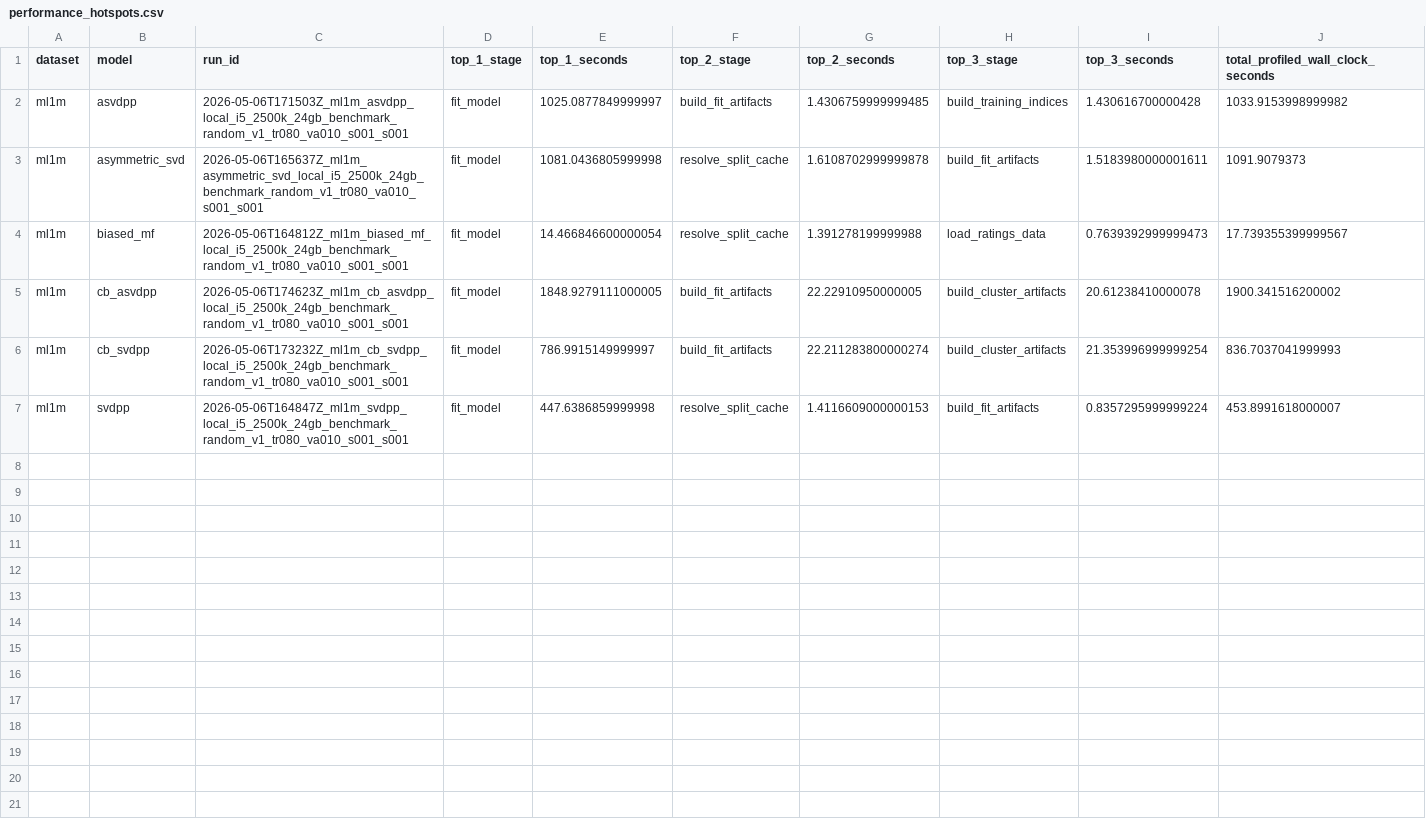
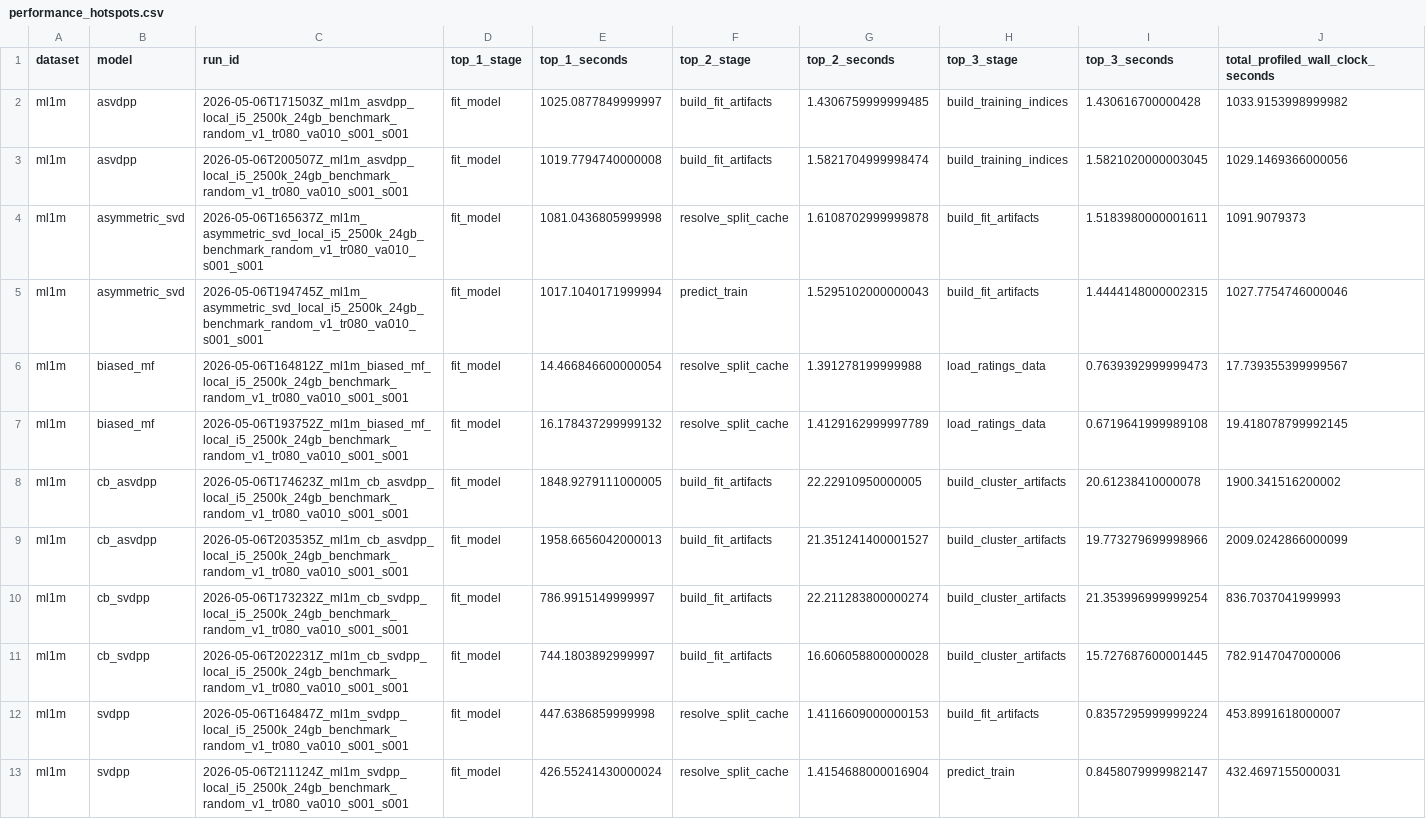
Before and after one commit to vegscript/cb-svdpp, a CSV file: artifacts/reports/performance_hotspots.csv, drawn as a sheet.

Commit message:
Reuse kernel workspaces in exact non-CB training kernels

```diff
--- a/artifacts/reports/performance_hotspots.csv
+++ b/artifacts/reports/performance_hotspots.csv
@@ -2,6 +2,12 @@ dataset,model,run_id,top_1_stage,top_1_seconds,top_2_stage,top_2_seconds,top_3_s
 ml1m,asvdpp,2026-05-06T171503Z_ml1m_asvdpp_local_i5_2500k_24gb_benchmark_random_v1_tr080_va010_s001_s001,fit_model,1025.0877849999997,build_fit_artifacts,1.4306759999999485,build_training_indices,1.430616700000428,1033.9153998999982
+ml1m,asvdpp,2026-05-06T200507Z_ml1m_asvdpp_local_i5_2500k_24gb_benchmark_random_v1_tr080_va010_s001_s001,fit_model,1019.7794740000008,build_fit_artifacts,1.5821704999998474,build_training_indices,1.5821020000003045,1029.1469366000056
 ml1m,asymmetric_svd,2026-05-06T165637Z_ml1m_asymmetric_svd_local_i5_2500k_24gb_benchmark_random_v1_tr080_va010_s001_s001,fit_model,1081.0436805999998,resolve_split_cache,1.6108702999999878,build_fit_artifacts,1.5183980000001611,1091.9079373
+ml1m,asymmetric_svd,2026-05-06T194745Z_ml1m_asymmetric_svd_local_i5_2500k_24gb_benchmark_random_v1_tr080_va010_s001_s001,fit_model,1017.1040171999994,predict_train,1.5295102000000043,build_fit_artifacts,1.4444148000002315,1027.7754746000046
 ml1m,biased_mf,2026-05-06T164812Z_ml1m_biased_mf_local_i5_2500k_24gb_benchmark_random_v1_tr080_va010_s001_s001,fit_model,14.466846600000054,resolve_split_cache,1.391278199999988,load_ratings_data,0.7639392999999473,17.739355399999567
+ml1m,biased_mf,2026-05-06T193752Z_ml1m_biased_mf_local_i5_2500k_24gb_benchmark_random_v1_tr080_va010_s001_s001,fit_model,16.178437299999132,resolve_split_cache,1.4129162999997789,load_ratings_data,0.6719641999989108,19.418078799992145
 ml1m,cb_asvdpp,2026-05-06T174623Z_ml1m_cb_asvdpp_local_i5_2500k_24gb_benchmark_random_v1_tr080_va010_s001_s001,fit_model,1848.9279111000005,build_fit_artifacts,22.22910950000005,build_cluster_artifacts,20.61238410000078,1900.341516200002
+ml1m,cb_asvdpp,2026-05-06T203535Z_ml1m_cb_asvdpp_local_i5_2500k_24gb_benchmark_random_v1_tr080_va010_s001_s001,fit_model,1958.6656042000013,build_fit_artifacts,21.351241400001527,build_cluster_artifacts,19.773279699998966,2009.0242866000099
 ml1m,cb_svdpp,2026-05-06T173232Z_ml1m_cb_svdpp_local_i5_2500k_24gb_benchmark_random_v1_tr080_va010_s001_s001,fit_model,786.9915149999997,build_fit_artifacts,22.211283800000274,build_cluster_artifacts,21.353996999999254,836.7037041999993
+ml1m,cb_svdpp,2026-05-06T202231Z_ml1m_cb_svdpp_local_i5_2500k_24gb_benchmark_random_v1_tr080_va010_s001_s001,fit_model,744.1803892999997,build_fit_artifacts,16.606058800000028,build_cluster_artifacts,15.727687600001445,782.9147047000006
 ml1m,svdpp,2026-05-06T164847Z_ml1m_svdpp_local_i5_2500k_24gb_benchmark_random_v1_tr080_va010_s001_s001,fit_model,447.6386859999998,resolve_split_cache,1.4116609000000153,build_fit_artifacts,0.8357295999999224,453.8991618000007
+ml1m,svdpp,2026-05-06T211124Z_ml1m_svdpp_local_i5_2500k_24gb_benchmark_random_v1_tr080_va010_s001_s001,fit_model,426.55241430000024,resolve_split_cache,1.4154688000016904,predict_train,0.8458079999982147,432.4697155000031
```
Also changed, not shown: 15 other files.
